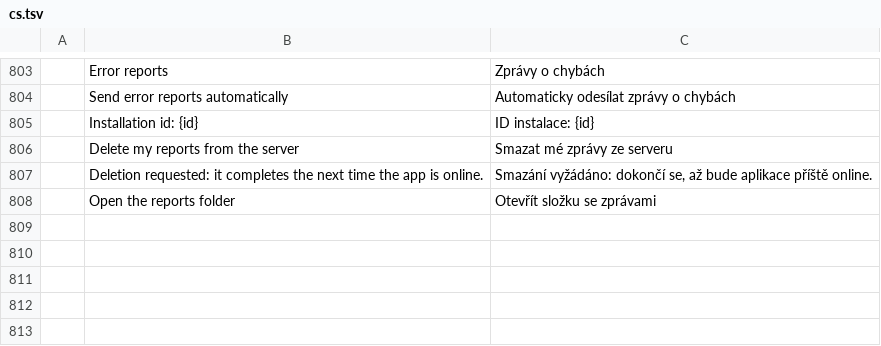
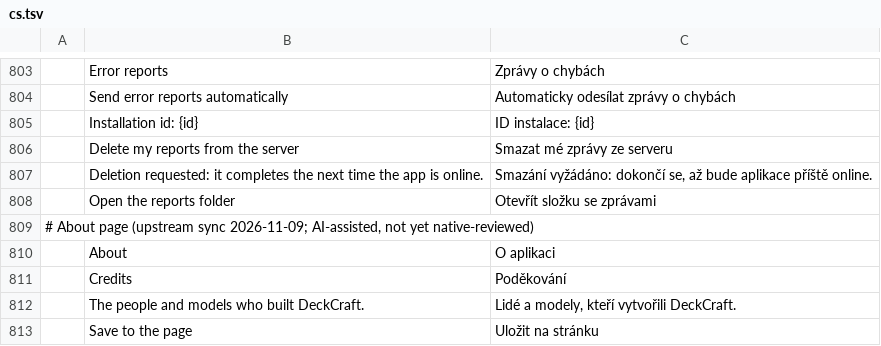
Before and after one commit to StDenis1980/deckcraft, a TSV file: crates/ui-egui/src/i18n/cs.tsv, drawn as a sheet; only a part is shown, gaps mark what is left out.

```diff
--- a/crates/ui-egui/src/i18n/cs.tsv
+++ b/crates/ui-egui/src/i18n/cs.tsv
@@ -808 +808,6 @@
 	Open the reports folder	Otevřít složku se zprávami
+# About page (upstream sync 2026-11-09; AI-assisted, not yet native-reviewed)
+	About	O aplikaci
+	Credits	Poděkování
+	The people and models who built DeckCraft.	Lidé a modely, kteří vytvořili DeckCraft.
+	Save to the page	Uložit na stránku
```
Also changed, not shown: crates/ui-egui/src/i18n/de.tsv, crates/ui-egui/src/i18n/es.tsv, 11 other files.
